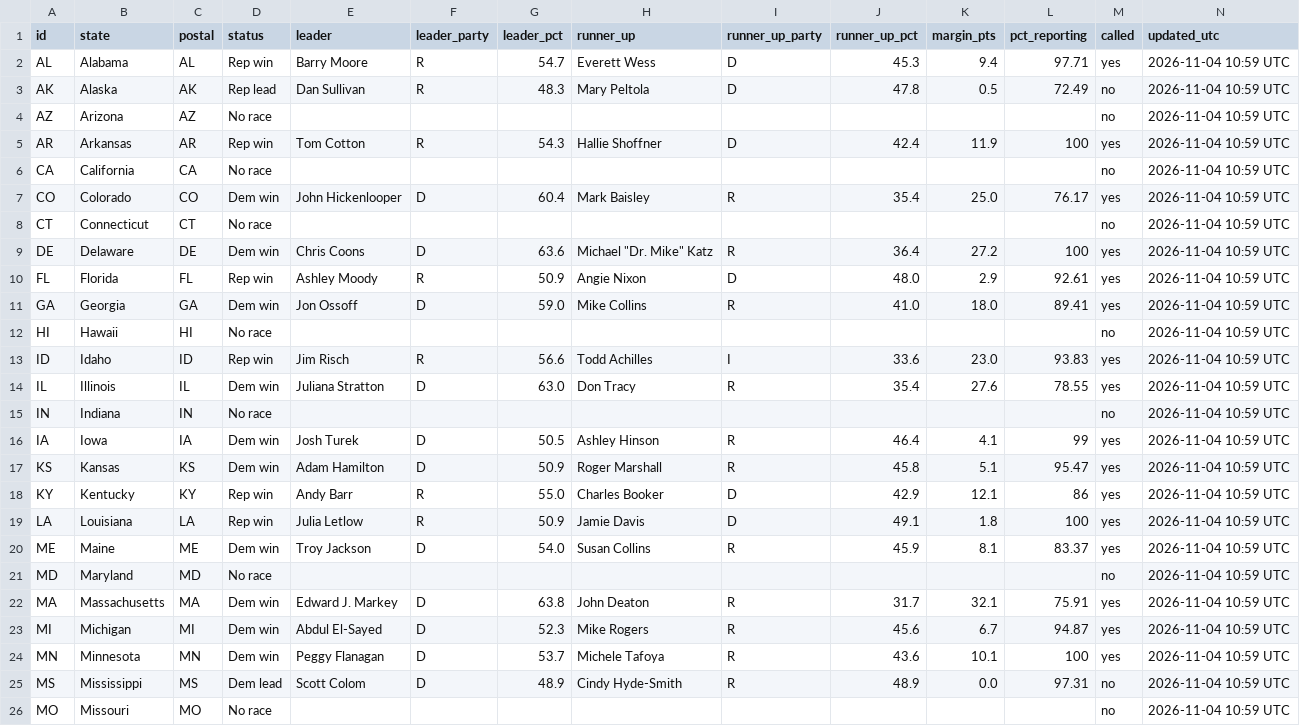
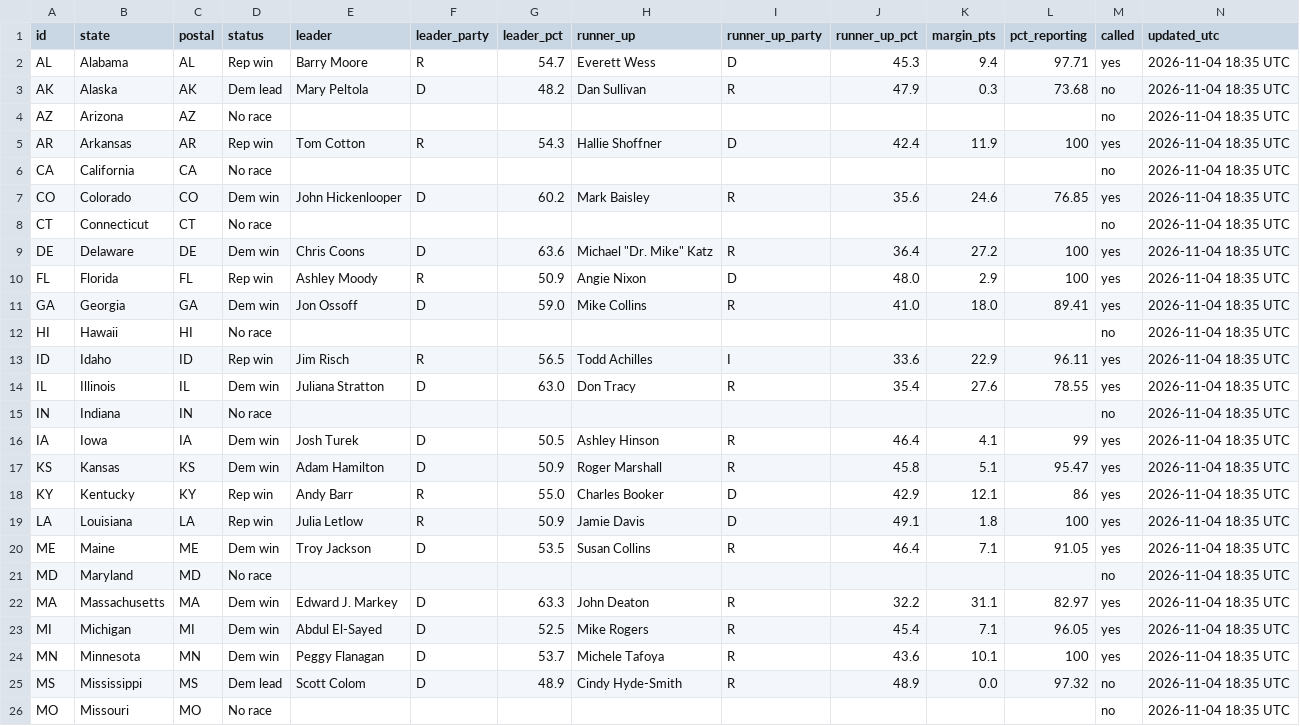
Before and after one commit to Agnarmm/BNAkos2026test, a CSV file: data/senate.csv, drawn as a sheet; only a part is shown; the diff covers the shown part only.

```diff
--- a/data/senate.csv
+++ b/data/senate.csv
@@ -1,26 +1,26 @@
 id,state,postal,status,leader,leader_party,leader_pct,runner_up,runner_up_party,runner_up_pct,margin_pts,pct_reporting,called,updated_utc
-AL,Alabama,AL,Rep win,Barry Moore,R,54.7,Everett Wess,D,45.3,9.4,97.71,yes,2026-11-04 10:59 UTC
-AK,Alaska,AK,Rep lead,Dan Sullivan,R,48.3,Mary Peltola,D,47.8,0.5,72.49,no,2026-11-04 10:59 UTC
-AZ,Arizona,AZ,No race,,,,,,,,,no,2026-11-04 10:59 UTC
-AR,Arkansas,AR,Rep win,Tom Cotton,R,54.3,Hallie Shoffner,D,42.4,11.9,100,yes,2026-11-04 10:59 UTC
-CA,California,CA,No race,,,,,,,,,no,2026-11-04 10:59 UTC
-CO,Colorado,CO,Dem win,John Hickenlooper,D,60.4,Mark Baisley,R,35.4,25.0,76.17,yes,2026-11-04 10:59 UTC
-CT,Connecticut,CT,No race,,,,,,,,,no,2026-11-04 10:59 UTC
-DE,Delaware,DE,Dem win,Chris Coons,D,63.6,"Michael ""Dr. Mike"" Katz",R,36.4,27.2,100,yes,2026-11-04 10:59 UTC
-FL,Florida,FL,Rep win,Ashley Moody,R,50.9,Angie Nixon,D,48.0,2.9,92.61,yes,2026-11-04 10:59 UTC
-GA,Georgia,GA,Dem win,Jon Ossoff,D,59.0,Mike Collins,R,41.0,18.0,89.41,yes,2026-11-04 10:59 UTC
-HI,Hawaii,HI,No race,,,,,,,,,no,2026-11-04 10:59 UTC
-ID,Idaho,ID,Rep win,Jim Risch,R,56.6,Todd Achilles,I,33.6,23.0,93.83,yes,2026-11-04 10:59 UTC
-IL,Illinois,IL,Dem win,Juliana Stratton,D,63.0,Don Tracy,R,35.4,27.6,78.55,yes,2026-11-04 10:59 UTC
-IN,Indiana,IN,No race,,,,,,,,,no,2026-11-04 10:59 UTC
-IA,Iowa,IA,Dem win,Josh Turek,D,50.5,Ashley Hinson,R,46.4,4.1,99,yes,2026-11-04 10:59 UTC
-KS,Kansas,KS,Dem win,Adam Hamilton,D,50.9,Roger Marshall,R,45.8,5.1,95.47,yes,2026-11-04 10:59 UTC
-KY,Kentucky,KY,Rep win,Andy Barr,R,55.0,Charles Booker,D,42.9,12.1,86,yes,2026-11-04 10:59 UTC
-LA,Louisiana,LA,Rep win,Julia Letlow,R,50.9,Jamie Davis,D,49.1,1.8,100,yes,2026-11-04 10:59 UTC
-ME,Maine,ME,Dem win,Troy Jackson,D,54.0,Susan Collins,R,45.9,8.1,83.37,yes,2026-11-04 10:59 UTC
-MD,Maryland,MD,No race,,,,,,,,,no,2026-11-04 10:59 UTC
-MA,Massachusetts,MA,Dem win,Edward J. Markey,D,63.8,John Deaton,R,31.7,32.1,75.91,yes,2026-11-04 10:59 UTC
-MI,Michigan,MI,Dem win,Abdul El-Sayed,D,52.3,Mike Rogers,R,45.6,6.7,94.87,yes,2026-11-04 10:59 UTC
-MN,Minnesota,MN,Dem win,Peggy Flanagan,D,53.7,Michele Tafoya,R,43.6,10.1,100,yes,2026-11-04 10:59 UTC
-MS,Mississippi,MS,Dem lead,Scott Colom,D,48.9,Cindy Hyde-Smith,R,48.9,0.0,97.31,no,2026-11-04 10:59 UTC
-MO,Missouri,MO,No race,,,,,,,,,no,2026-11-04 10:59 UTC
+AL,Alabama,AL,Rep win,Barry Moore,R,54.7,Everett Wess,D,45.3,9.4,97.71,yes,2026-11-04 18:35 UTC
+AK,Alaska,AK,Dem lead,Mary Peltola,D,48.2,Dan Sullivan,R,47.9,0.3,73.68,no,2026-11-04 18:35 UTC
+AZ,Arizona,AZ,No race,,,,,,,,,no,2026-11-04 18:35 UTC
+AR,Arkansas,AR,Rep win,Tom Cotton,R,54.3,Hallie Shoffner,D,42.4,11.9,100,yes,2026-11-04 18:35 UTC
+CA,California,CA,No race,,,,,,,,,no,2026-11-04 18:35 UTC
+CO,Colorado,CO,Dem win,John Hickenlooper,D,60.2,Mark Baisley,R,35.6,24.6,76.85,yes,2026-11-04 18:35 UTC
+CT,Connecticut,CT,No race,,,,,,,,,no,2026-11-04 18:35 UTC
+DE,Delaware,DE,Dem win,Chris Coons,D,63.6,"Michael ""Dr. Mike"" Katz",R,36.4,27.2,100,yes,2026-11-04 18:35 UTC
+FL,Florida,FL,Rep win,Ashley Moody,R,50.9,Angie Nixon,D,48.0,2.9,100,yes,2026-11-04 18:35 UTC
+GA,Georgia,GA,Dem win,Jon Ossoff,D,59.0,Mike Collins,R,41.0,18.0,89.41,yes,2026-11-04 18:35 UTC
+HI,Hawaii,HI,No race,,,,,,,,,no,2026-11-04 18:35 UTC
+ID,Idaho,ID,Rep win,Jim Risch,R,56.5,Todd Achilles,I,33.6,22.9,96.11,yes,2026-11-04 18:35 UTC
+IL,Illinois,IL,Dem win,Juliana Stratton,D,63.0,Don Tracy,R,35.4,27.6,78.55,yes,2026-11-04 18:35 UTC
+IN,Indiana,IN,No race,,,,,,,,,no,2026-11-04 18:35 UTC
+IA,Iowa,IA,Dem win,Josh Turek,D,50.5,Ashley Hinson,R,46.4,4.1,99,yes,2026-11-04 18:35 UTC
+KS,Kansas,KS,Dem win,Adam Hamilton,D,50.9,Roger Marshall,R,45.8,5.1,95.47,yes,2026-11-04 18:35 UTC
+KY,Kentucky,KY,Rep win,Andy Barr,R,55.0,Charles Booker,D,42.9,12.1,86,yes,2026-11-04 18:35 UTC
+LA,Louisiana,LA,Rep win,Julia Letlow,R,50.9,Jamie Davis,D,49.1,1.8,100,yes,2026-11-04 18:35 UTC
+ME,Maine,ME,Dem win,Troy Jackson,D,53.5,Susan Collins,R,46.4,7.1,91.05,yes,2026-11-04 18:35 UTC
+MD,Maryland,MD,No race,,,,,,,,,no,2026-11-04 18:35 UTC
+MA,Massachusetts,MA,Dem win,Edward J. Markey,D,63.3,John Deaton,R,32.2,31.1,82.97,yes,2026-11-04 18:35 UTC
+MI,Michigan,MI,Dem win,Abdul El-Sayed,D,52.5,Mike Rogers,R,45.4,7.1,96.05,yes,2026-11-04 18:35 UTC
+MN,Minnesota,MN,Dem win,Peggy Flanagan,D,53.7,Michele Tafoya,R,43.6,10.1,100,yes,2026-11-04 18:35 UTC
+MS,Mississippi,MS,Dem lead,Scott Colom,D,48.9,Cindy Hyde-Smith,R,48.9,0.0,97.32,no,2026-11-04 18:35 UTC
+MO,Missouri,MO,No race,,,,,,,,,no,2026-11-04 18:35 UTC
```
Also changed, not shown: 47 edited cells elsewhere in this file, data/house.csv.
